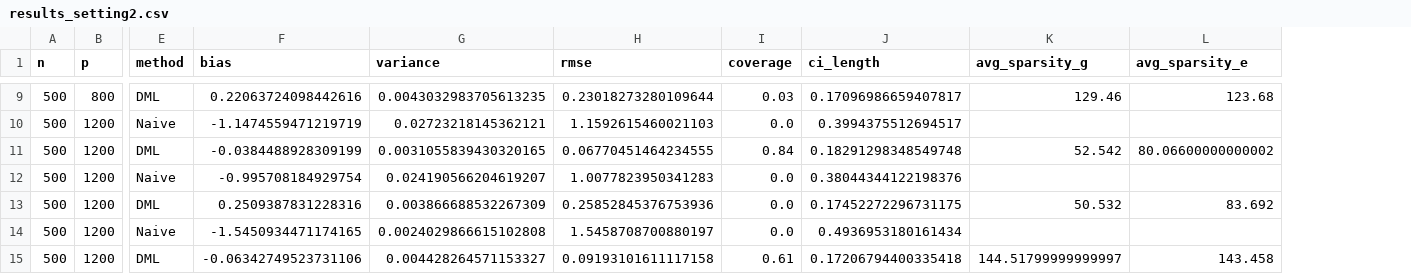
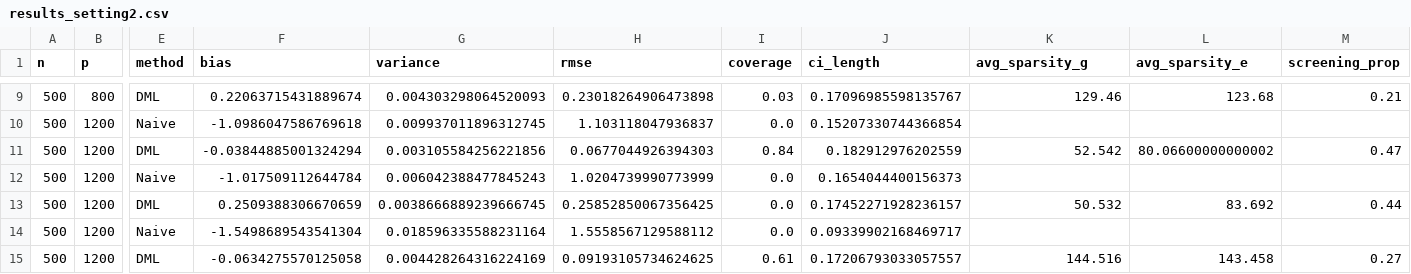
Before and after one commit to chaewoojin/DSO603_Causal_Inference, a CSV file: hw3/results_setting2.csv, drawn as a sheet; only a part is shown, gaps mark what is left out; the diff covers the shown part only; the diff names each change by its address in the sheet, - before the commit and + after, or states it on an @@ line.

```diff
--- a/hw3/results_setting2.csv
+++ b/hw3/results_setting2.csv
+column M (screening_prop), rows 9-15: 0.21 |  | 0.47 |  | 0.44 |  | 0.27
-F9 (bias): 0.22063724098442616
+F9 (bias): 0.22063715431889674
-G9 (variance): 0.0043032983705613235
+G9 (variance): 0.004303298064520093
-H9 (rmse): 0.23018273280109644
+H9 (rmse): 0.23018264906473898
-J9 (ci_length): 0.17096986659407817
+J9 (ci_length): 0.17096985598135767
-F10 (bias): -1.1474559471219719
+F10 (bias): -1.0986047586769618
-G10 (variance): 0.02723218145362121
+G10 (variance): 0.009937011896312745
-H10 (rmse): 1.1592615460021103
+H10 (rmse): 1.103118047936837
-J10 (ci_length): 0.3994375512694517
+J10 (ci_length): 0.15207330744366854
-F11 (bias): -0.0384488928309199
+F11 (bias): -0.03844885001324294
-G11 (variance): 0.0031055839430320165
+G11 (variance): 0.003105584256221856
-H11 (rmse): 0.06770451464234555
+H11 (rmse): 0.0677044926394303
-J11 (ci_length): 0.18291298348549748
+J11 (ci_length): 0.182912976202559
-F12 (bias): -0.995708184929754
+F12 (bias): -1.017509112644784
-G12 (variance): 0.024190566204619207
+G12 (variance): 0.006042388477845243
-H12 (rmse): 1.0077823950341283
+H12 (rmse): 1.0204739990773999
-J12 (ci_length): 0.38044344122198376
+J12 (ci_length): 0.1654044400156373
-F13 (bias): 0.2509387831228316
+F13 (bias): 0.2509388306670659
-G13 (variance): 0.003866688532267309
+G13 (variance): 0.0038666889239666745
-H13 (rmse): 0.25852845376753936
+H13 (rmse): 0.25852850067356425
-J13 (ci_length): 0.17452272296731175
+J13 (ci_length): 0.17452271928236157
-F14 (bias): -1.5450934471174165
+F14 (bias): -1.5498689543541304
-G14 (variance): 0.0024029866615102808
+G14 (variance): 0.018596335588231164
-H14 (rmse): 1.5458708700880197
+H14 (rmse): 1.5558567129588112
-J14 (ci_length): 0.4936953180161434
+J14 (ci_length): 0.09339902168469717
-F15 (bias): -0.06342749523731106
+F15 (bias): -0.0634275570125058
-G15 (variance): 0.004428264571153327
+G15 (variance): 0.004428264316224169
-H15 (rmse): 0.09193101611117158
+H15 (rmse): 0.09193105734624625
-J15 (ci_length): 0.17206794400335418
+J15 (ci_length): 0.17206793033057557
-K15 (avg_sparsity_g): 144.51799999999997
+K15 (avg_sparsity_g): 144.516
```
Also changed, not shown: 69 edited cells elsewhere in this file, hw3/results_setting1.csv.
